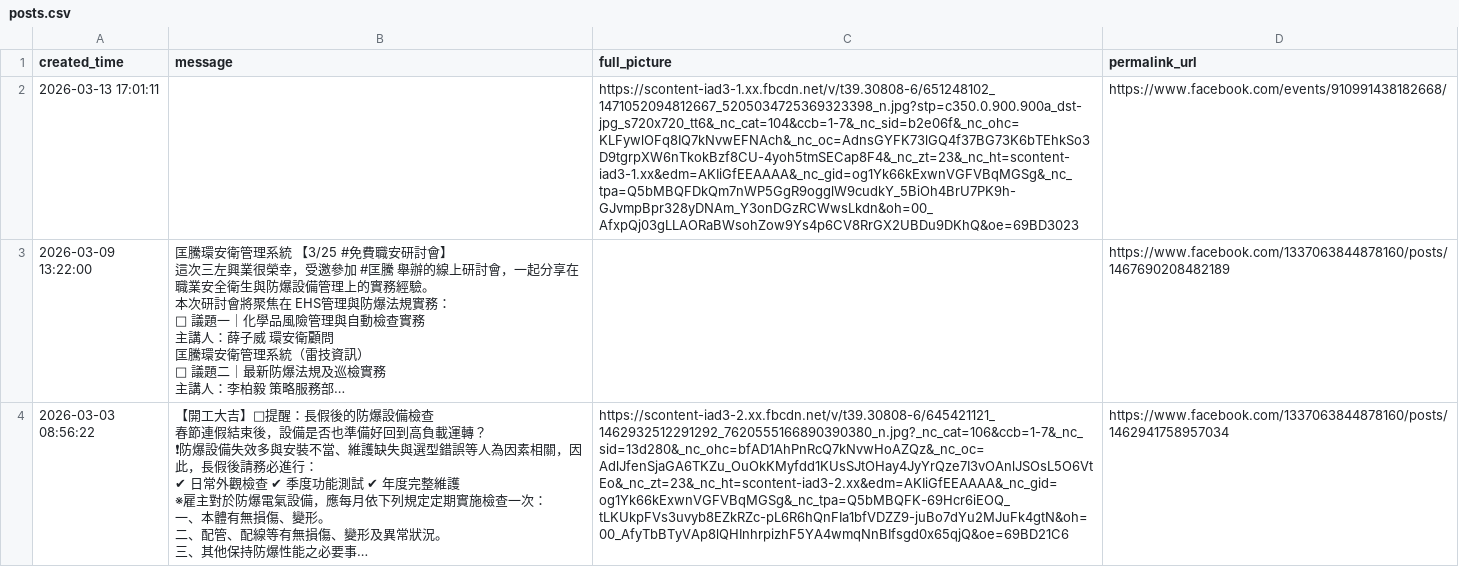
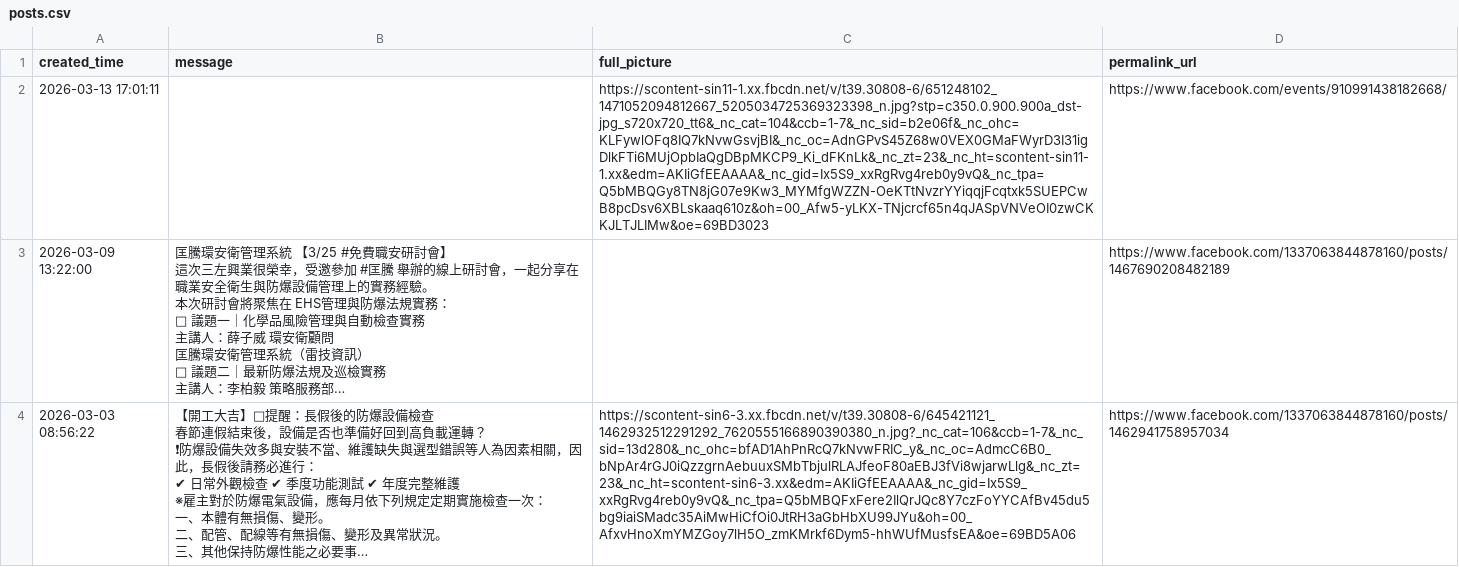
Before and after one commit to a2903249/fb-posts-web, a CSV file: posts.csv, drawn as a sheet; only a part is shown; long unchanged cells end in …; the diff covers the shown part only; the diff names each change by its address in the sheet, - before the commit and + after, or states it on an @@ line.

```diff
--- a/posts.csv
+++ b/posts.csv
-C2 (full_picture): https://scontent-iad3-1.xx.fbcdn.net/v/t39.30808-6/651248102_1471052094812667_5205034725369323398_n.jpg?stp=c350.0.900.900a_dst-jpg_s720x720_tt6&_nc_cat=104&ccb=1-7&_nc_sid=b2e06f&_nc_ohc=KLFywlOFq8IQ7kNvwEFNAch&_nc_oc=AdnsGYFK73lGQ4f37BG73K6bTEhkSo3D9tgrpXW6nTkokBzf8CU-4yoh5tmSECap8F4&_nc_zt=23&_nc_ht=scontent-iad3-1.xx&edm=AKIiGfEEAAAA&_nc_gid=og1Yk66kExwnVGFVBqMGSg&_nc_tpa=Q5bMBQFDkQm7nWP5GgR9ogglW9cudkY_5BiOh4BrU7PK9h-GJvmpBpr328yDNAm_Y3onDGzRCWwsLkdn&oh=00_AfxpQj03gLLAORaBWsohZow9Ys4p6CV8RrGX2UBDu9DKhQ&oe=69BD3023
+C2 (full_picture): https://scontent-sin11-1.xx.fbcdn.net/v/t39.30808-6/651248102_1471052094812667_5205034725369323398_n.jpg?stp=c350.0.900.900a_dst-jpg_s720x720_tt6&_nc_cat=104&ccb=1-7&_nc_sid=b2e06f&_nc_ohc=KLFywlOFq8IQ7kNvwGsvjBI&_nc_oc=AdnGPvS45Z68w0VEX0GMaFWyrD3I31igDlkFTi6MUjOpbIaQgDBpMKCP9_Ki_dFKnLk&_nc_zt=23&_nc_ht=scontent-sin11-1.xx&edm=AKIiGfEEAAAA&_nc_gid=Ix5S9_xxRgRvg4reb0y9vQ&_nc_tpa=Q5bMBQGy8TN8jG07e9Kw3_MYMfgWZZN-OeKTtNvzrYYiqqjFcqtxk5SUEPCwB8pcDsv6XBLskaaq610z&oh=00_Afw5-yLKX-TNjcrcf65n4qJASpVNVeOI0zwCKKJLTJLIMw&oe=69BD3023
-C4 (full_picture): https://scontent-iad3-2.xx.fbcdn.net/v/t39.30808-6/645421121_1462932512291292_7620555166890390380_n.jpg?_nc_cat=106&ccb=1-7&_nc_sid=13d280&_nc_ohc=bfAD1AhPnRcQ7kNvwHoAZQz&_nc_oc=AdlJfenSjaGA6TKZu_OuOkKMyfdd1KUsSJtOHay4JyYrQze7I3vOAnlJSOsL5O6VtEo&_nc_zt=23&_nc_ht=scontent-iad3-2.xx&edm=AKIiGfEEAAAA&_nc_gid=og1Yk66kExwnVGFVBqMGSg&_nc_tpa=Q5bMBQFK-69Hcr6iEOQ_tLKUkpFVs3uvyb8EZkRZc-pL6R6hQnFIa1bfVDZZ9-juBo7dYu2MJuFk4gtN&oh=00_AfyTbBTyVAp8lQHInhrpizhF5YA4wmqNnBIfsgd0x65qjQ&oe=69BD21C6
+C4 (full_picture): https://scontent-sin6-3.xx.fbcdn.net/v/t39.30808-6/645421121_1462932512291292_7620555166890390380_n.jpg?_nc_cat=106&ccb=1-7&_nc_sid=13d280&_nc_ohc=bfAD1AhPnRcQ7kNvwFRIC_y&_nc_oc=AdmcC6B0_bNpAr4rGJ0iQzzgrnAebuuxSMbTbjulRLAJfeoF80aEBJ3fVi8wjarwLlg&_nc_zt=23&_nc_ht=scontent-sin6-3.xx&edm=AKIiGfEEAAAA&_nc_gid=Ix5S9_xxRgRvg4reb0y9vQ&_nc_tpa=Q5bMBQFxFere2IlQrJQc8Y7czFoYYCAfBv45du5bg9iaiSMadc35AiMwHiCfOi0JtRH3aGbHbXU99JYu&oh=00_AfxvHnoXmYMZGoy7lH5O_zmKMrkf6Dym5-hhWUfMusfsEA&oe=69BD5A06
```
Also changed, not shown: 2 edited cells elsewhere in this file.
